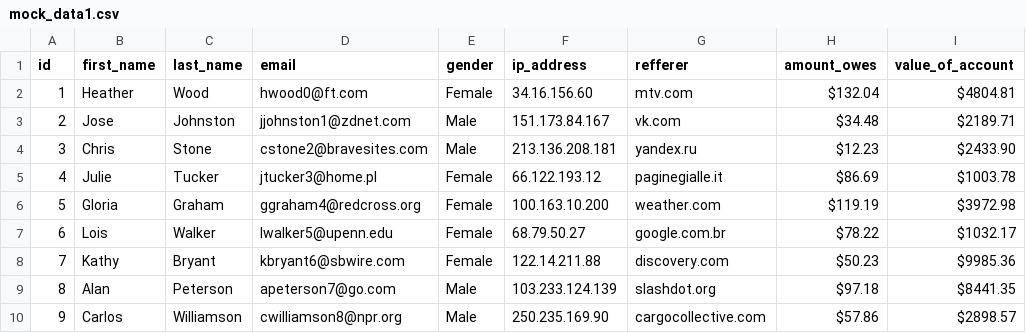
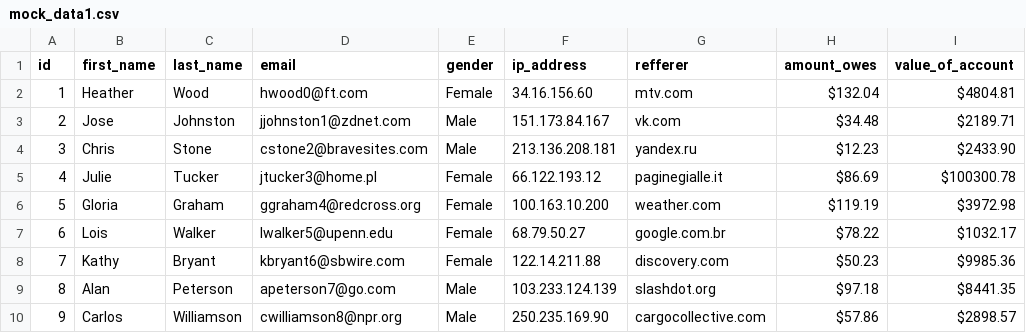
Before and after one commit to ColinRNickels/inls560-final-app, a CSV file: mock_data1.csv, drawn as a sheet; only a part is shown.

Commit message:
Changing some of my data to test a function

```diff
--- a/mock_data1.csv
+++ b/mock_data1.csv
@@ -4,3 +4,3 @@ id,first_name,last_name,email,gender,ip_address,refferer,amount_owes,value_of_ac
 3,Chris,Stone,cstone2@bravesites.com,Male,213.136.208.181,yandex.ru,$12.23,$2433.90
-4,Julie,Tucker,jtucker3@home.pl,Female,66.122.193.12,paginegialle.it,$86.69,$1003.78
+4,Julie,Tucker,jtucker3@home.pl,Female,66.122.193.12,paginegialle.it,$86.69,$100300.78
 5,Gloria,Graham,ggraham4@redcross.org,Female,100.163.10.200,weather.com,$119.19,$3972.98
```
